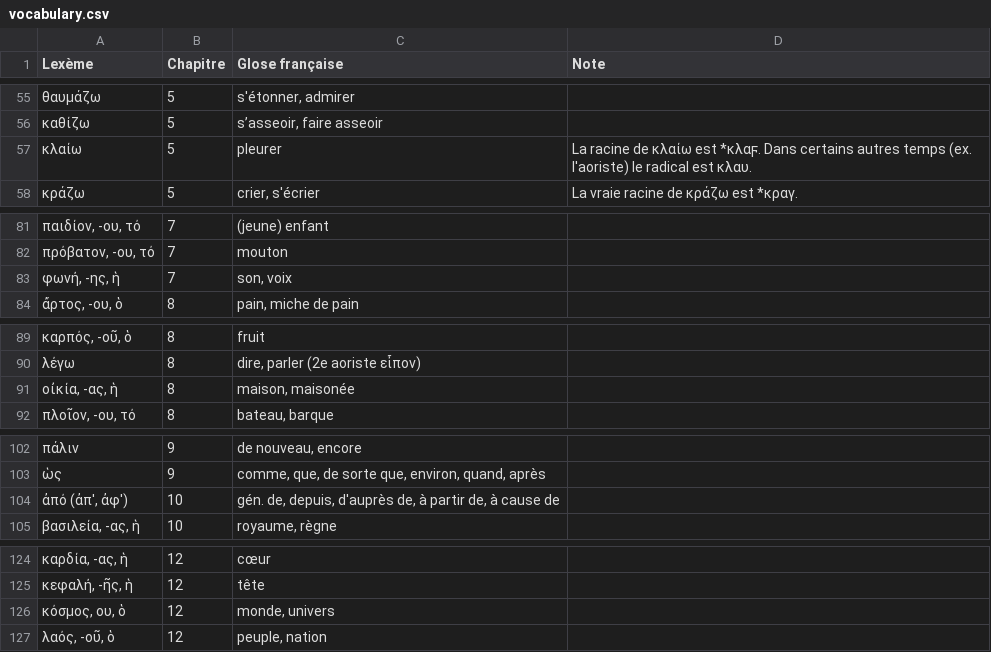
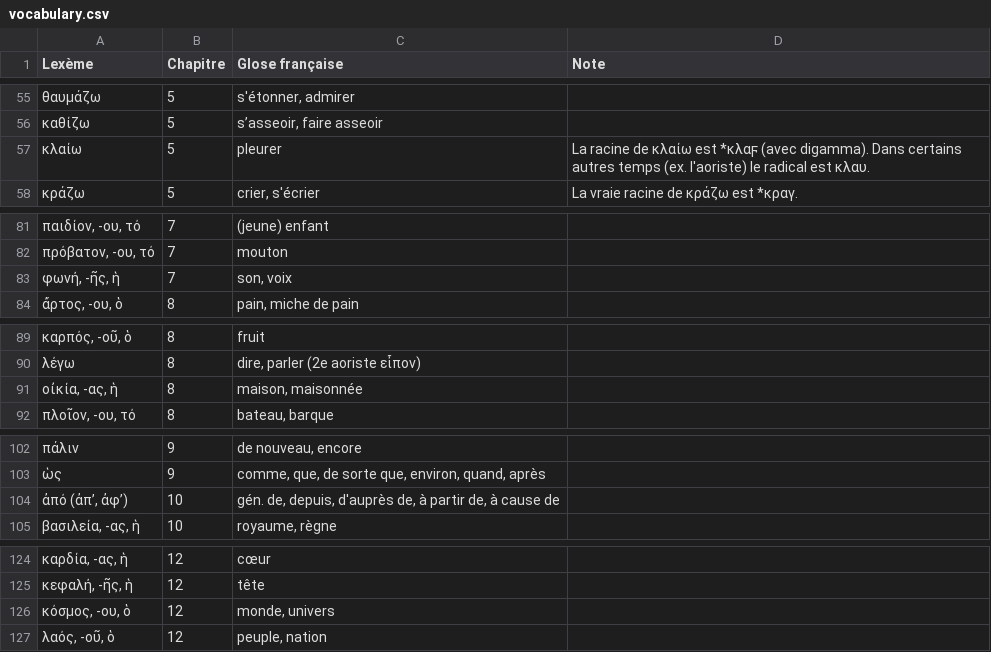
Before and after one commit to jejboulet/vocabulaire-grec, a CSV file: data/vocabulary.csv, drawn as a sheet; only a part is shown, gaps mark what is left out; the diff covers the shown part only.

```diff
--- a/data/vocabulary.csv
+++ b/data/vocabulary.csv
@@ -56,3 +56,3 @@ Lexème,Chapitre,Glose française,Note
 καθίζω,5,"s’asseoir, faire asseoir",
-κλαίω,5,pleurer,La racine de κλαίω est *κλαϝ. Dans certains autres temps (ex. l'aoriste) le radical est κλαυ.
+κλαίω,5,pleurer,La racine de κλαίω est *κλαϝ (avec digamma). Dans certains autres temps (ex. l'aoriste) le radical est κλαυ.
 κράζω,5,"crier, s'écrier",La vraie racine de κράζω est *κραγ.
@@ -82,3 +82,3 @@ Lexème,Chapitre,Glose française,Note
 "πρόβατον, -ου, τό",7,mouton,
-"φωνή, -ης, ἡ",7,"son, voix",
+"φωνή, -ῆς, ἡ",7,"son, voix",
 "ἄρτος, -ου, ὁ",8,"pain, miche de pain",
@@ -90,3 +90,3 @@ Lexème,Chapitre,Glose française,Note
 λέγω,8,"dire, parler (2e aoriste εἶπον)",
-"οἰκία, -ας, ἡ",8,"maison, maisonée",
+"οἰκία, -ας, ἡ",8,"maison, maisonnée",
 "πλοῖον, -ου, τό",8,"bateau, barque",
@@ -103,3 +103,3 @@ Lexème,Chapitre,Glose française,Note
 ὡς,9,"comme, que, de sorte que, environ, quand, après",
-"ἀπό (ἀπ', ἀφ')",10,"gén. de, depuis, d'auprès de, à partir de, à cause de",
+"ἀπό (ἀπ’, ἀφ’)",10,"gén. de, depuis, d'auprès de, à partir de, à cause de",
 "βασιλεία, -ας, ἡ",10,"royaume, règne",
@@ -125,3 +125,3 @@ Lexème,Chapitre,Glose française,Note
 "κεφαλή, -ῆς, ἡ",12,tête,
-"κόσμος, ου, ὁ",12,"monde, univers",
+"κόσμος, -ου, ὁ",12,"monde, univers",
 "λαός, -οῦ, ὁ",12,"peuple, nation",
```
Also changed, not shown: 2 added rows, 2 removed rows and 23 edited cells elsewhere in this file, 2 other files.
